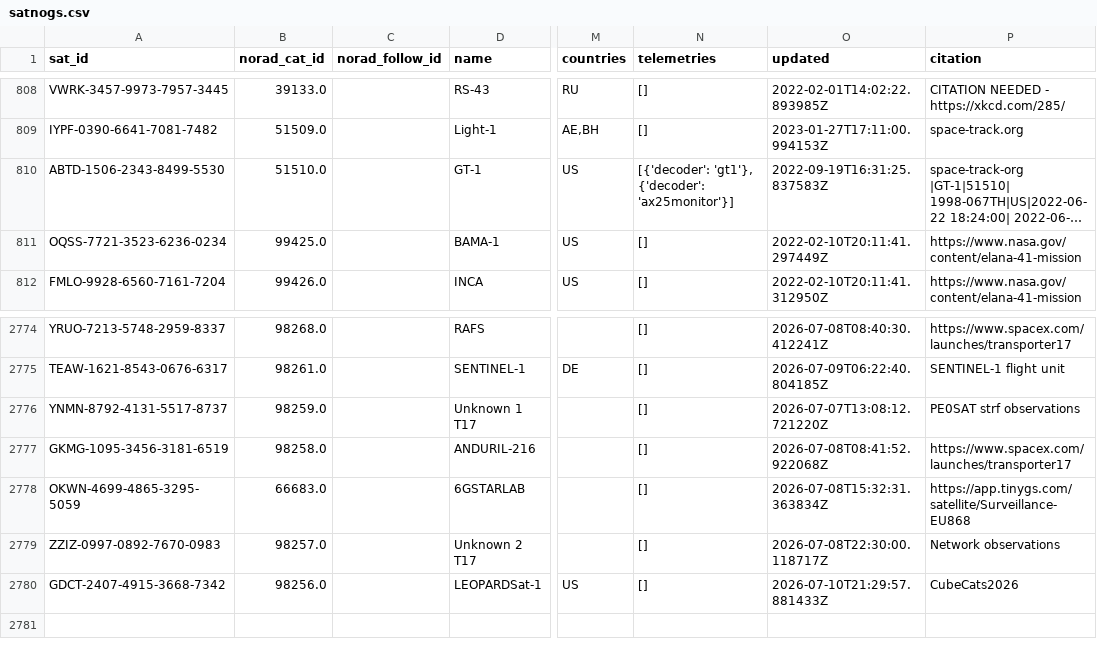
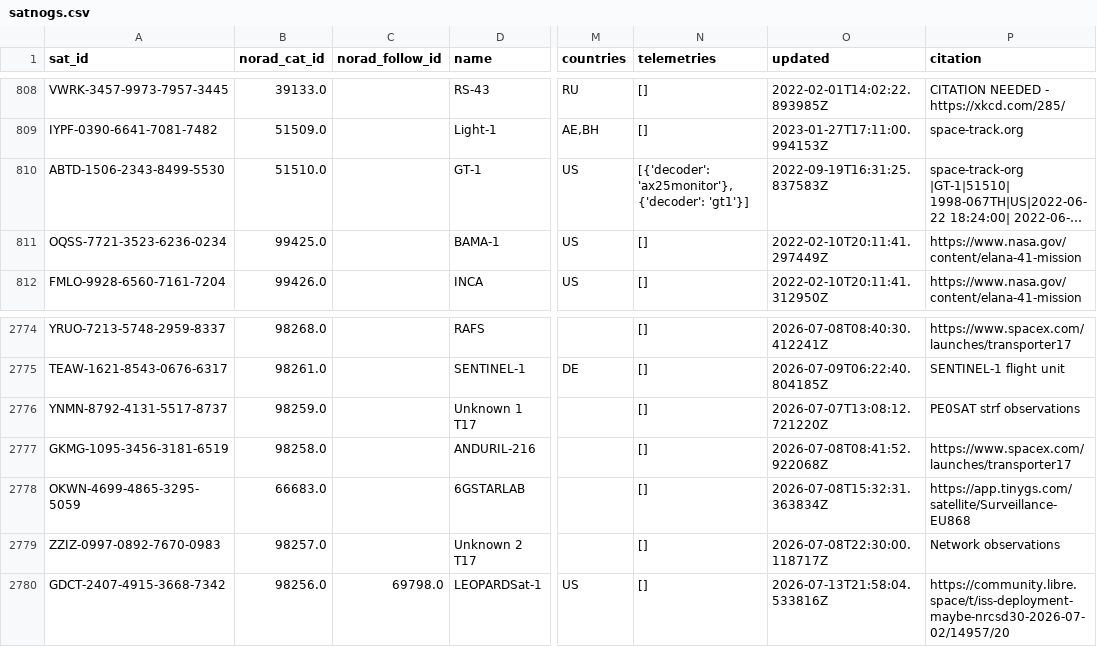
Before and after one commit to muzihuaner/amateur-satellite-database, a CSV file: data/satnogs.csv, drawn as a sheet; only a part is shown, gaps mark what is left out; long unchanged cells end in …; the diff names each change by its address in the sheet, - before the commit and + after, or states it on an @@ line.

```diff
--- a/data/satnogs.csv
+++ b/data/satnogs.csv
-N810 (telemetries): [{'decoder': 'gt1'}, {'decoder': 'ax25monitor'}]
+N810 (telemetries): [{'decoder': 'ax25monitor'}, {'decoder': 'gt1'}]
-C2780 (norad_follow_id): (empty)
+C2780 (norad_follow_id): 69798.0
-O2780 (updated): 2026-07-10T21:29:57.881433Z
+O2780 (updated): 2026-07-13T21:58:04.533816Z
-P2780 (citation): CubeCats2026
+P2780 (citation): https://community.libre.space/t/iss-deployment-maybe-nrcsd30-2026-07-02/14957/20
```
Also changed, not shown: 1 other file.
